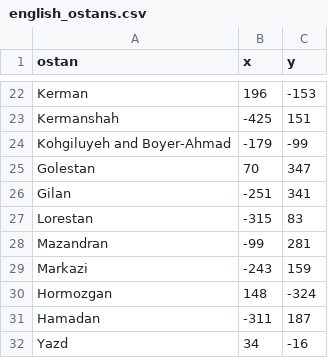
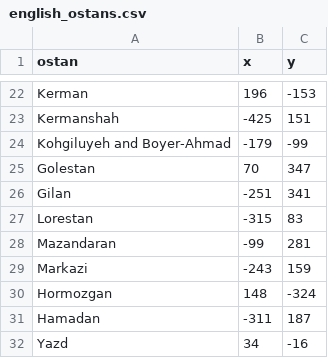
Before and after one commit to MehryarSadati/iran_provinces, a CSV file: english_ostans.csv, drawn as a sheet; only a part is shown, gaps mark what is left out.

Commit message:
fixed a typo

```diff
--- a/english_ostans.csv
+++ b/english_ostans.csv
@@ -27,3 +27,3 @@ Gilan,-251,341
 Lorestan,-315,83
-Mazandran,-99,281
+Mazandaran,-99,281
 Markazi,-243,159
```
